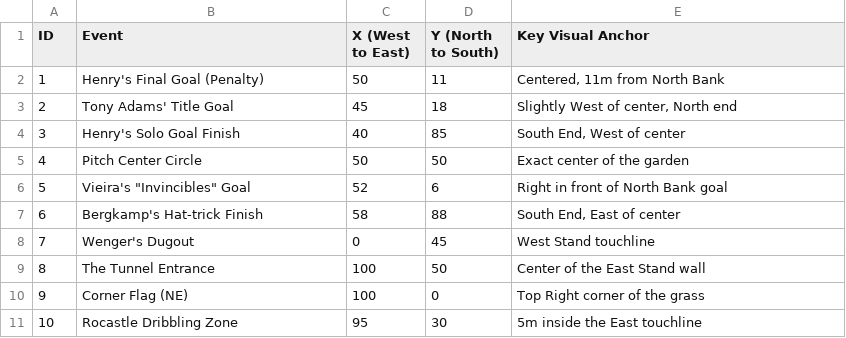
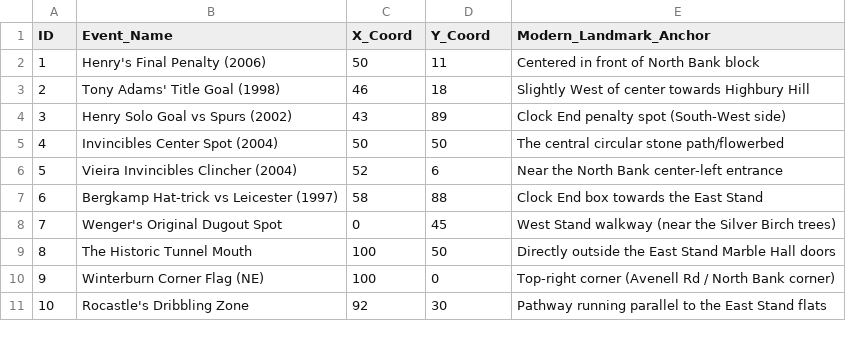
Before and after one commit to desdodec/Arsenal_Events, a CSV file: events.csv, drawn as a sheet.

```diff
--- a/events.csv
+++ b/events.csv
@@ -1,11 +1,11 @@
-ID,Event,X (West to East),Y (North to South),Key Visual Anchor
-1,Henry's Final Goal (Penalty),50,11,"Centered, 11m from North Bank"
-2,Tony Adams' Title Goal,45,18,"Slightly West of center, North end"
-3,Henry's Solo Goal Finish,40,85,"South End, West of center"
-4,Pitch Center Circle,50,50,Exact center of the garden
-5,"Vieira's ""Invincibles"" Goal",52,6,Right in front of North Bank goal
-6,Bergkamp's Hat-trick Finish,58,88,"South End, East of center"
-7,Wenger's Dugout,0,45,West Stand touchline
-8,The Tunnel Entrance,100,50,Center of the East Stand wall
-9,Corner Flag (NE),100,0,Top Right corner of the grass
-10,Rocastle Dribbling Zone,95,30,5m inside the East touchline
+ID,Event_Name,X_Coord,Y_Coord,Modern_Landmark_Anchor
+1,Henry's Final Penalty (2006),50,11,Centered in front of North Bank block
+2,Tony Adams' Title Goal (1998),46,18,Slightly West of center towards Highbury Hill
+3,Henry Solo Goal vs Spurs (2002),43,89,Clock End penalty spot (South-West side)
+4,Invincibles Center Spot (2004),50,50,The central circular stone path/flowerbed
+5,Vieira Invincibles Clincher (2004),52,6,Near the North Bank center-left entrance
+6,Bergkamp Hat-trick vs Leicester (1997),58,88,Clock End box towards the East Stand
+7,Wenger's Original Dugout Spot,0,45,West Stand walkway (near the Silver Birch trees)
+8,The Historic Tunnel Mouth,100,50,Directly outside the East Stand Marble Hall doors
+9,Winterburn Corner Flag (NE),100,0,Top-right corner (Avenell Rd / North Bank corner)
+10,Rocastle's Dribbling Zone,92,30,Pathway running parallel to the East Stand flats
```
Also changed, not shown: 4 other files.
